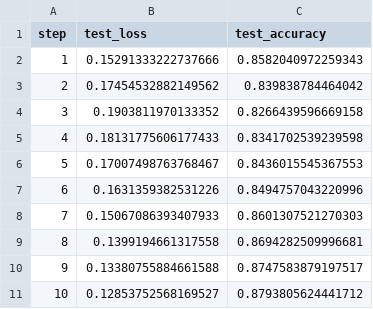
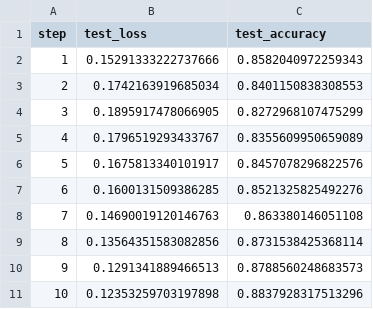
Before and after one commit to 3171849052/dp-muon-correlated, a CSV file: exp5/results/metrics_frozen_seg97_seed1.csv, drawn as a sheet.

```diff
--- a/exp5/results/metrics_frozen_seg97_seed1.csv
+++ b/exp5/results/metrics_frozen_seg97_seed1.csv
@@ -2,10 +2,10 @@ step,test_loss,test_accuracy
 1,0.15291333222737666,0.8582040972259343
-2,0.17454532882149562,0.839838784464042
-3,0.1903811970133352,0.8266439596669158
-4,0.18131775606177433,0.8341702539239598
-5,0.17007498763768467,0.8436015545367553
-6,0.1631359382531226,0.8494757043220996
-7,0.15067086393407933,0.8601307521270303
-8,0.1399194661317558,0.8694282509996681
-9,0.13380755884661588,0.8747583879197517
-10,0.12853752568169527,0.8793805624441712
+2,0.1742163919685034,0.8401150838308553
+3,0.1895917478066905,0.8272968107475299
+4,0.1796519293433767,0.8355609950659089
+5,0.1675813340101917,0.8457078296822576
+6,0.1600131509386285,0.8521325825492276
+7,0.14690019120146763,0.863380146051108
+8,0.13564351583082856,0.8731538425368114
+9,0.1291341889466513,0.8788560248683573
+10,0.12353259703197898,0.8837928317513296
```
Also changed, not shown: exp5/results/metrics_dynamic_seg97_seed0.csv, exp5/results/metrics_dynamic_seg97_seed1.csv, 12 other files.
